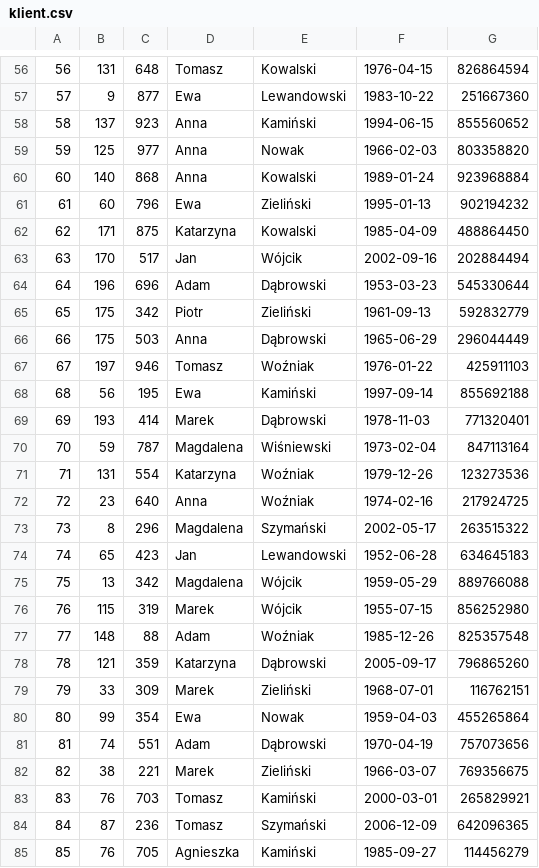
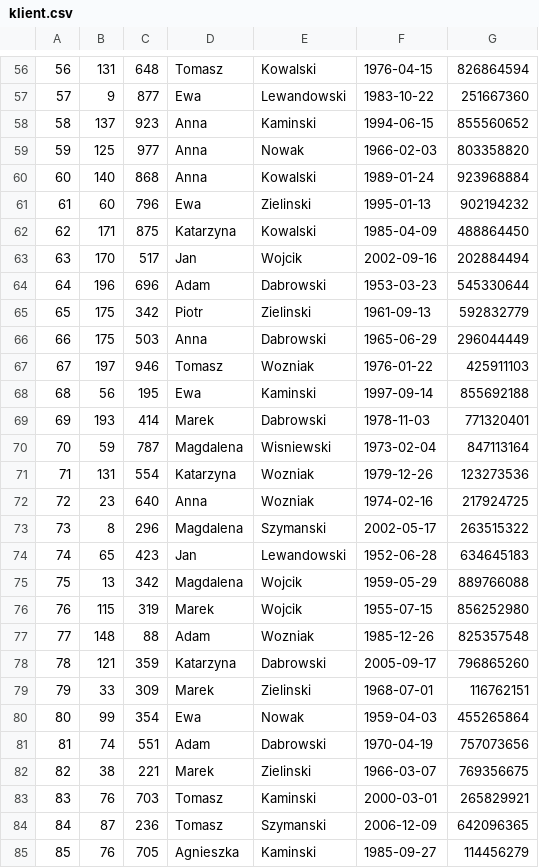
Before and after one commit to PanKibli0/ZTBD, a CSV file: 01-baza/csv/klient.csv, drawn as a sheet; only a part is shown, gaps mark what is left out; the diff covers the shown part only.

```diff
--- a/01-baza/csv/klient.csv
+++ b/01-baza/csv/klient.csv
@@ -57,29 +57,29 @@
 57|9|877|Ewa|Lewandowski|1983-10-22|251667360
-58|137|923|Anna|Kamiński|1994-06-15|855560652
+58|137|923|Anna|Kaminski|1994-06-15|855560652
 59|125|977|Anna|Nowak|1966-02-03|803358820
 60|140|868|Anna|Kowalski|1989-01-24|923968884
-61|60|796|Ewa|Zieliński|1995-01-13|902194232
+61|60|796|Ewa|Zielinski|1995-01-13|902194232
 62|171|875|Katarzyna|Kowalski|1985-04-09|488864450
-63|170|517|Jan|Wójcik|2002-09-16|202884494
-64|196|696|Adam|Dąbrowski|1953-03-23|545330644
-65|175|342|Piotr|Zieliński|1961-09-13|592832779
-66|175|503|Anna|Dąbrowski|1965-06-29|296044449
-67|197|946|Tomasz|Woźniak|1976-01-22|425911103
-68|56|195|Ewa|Kamiński|1997-09-14|855692188
-69|193|414|Marek|Dąbrowski|1978-11-03|771320401
-70|59|787|Magdalena|Wiśniewski|1973-02-04|847113164
-71|131|554|Katarzyna|Woźniak|1979-12-26|123273536
-72|23|640|Anna|Woźniak|1974-02-16|217924725
-73|8|296|Magdalena|Szymański|2002-05-17|263515322
+63|170|517|Jan|Wojcik|2002-09-16|202884494
+64|196|696|Adam|Dabrowski|1953-03-23|545330644
+65|175|342|Piotr|Zielinski|1961-09-13|592832779
+66|175|503|Anna|Dabrowski|1965-06-29|296044449
+67|197|946|Tomasz|Wozniak|1976-01-22|425911103
+68|56|195|Ewa|Kaminski|1997-09-14|855692188
+69|193|414|Marek|Dabrowski|1978-11-03|771320401
+70|59|787|Magdalena|Wisniewski|1973-02-04|847113164
+71|131|554|Katarzyna|Wozniak|1979-12-26|123273536
+72|23|640|Anna|Wozniak|1974-02-16|217924725
+73|8|296|Magdalena|Szymanski|2002-05-17|263515322
 74|65|423|Jan|Lewandowski|1952-06-28|634645183
-75|13|342|Magdalena|Wójcik|1959-05-29|889766088
-76|115|319|Marek|Wójcik|1955-07-15|856252980
-77|148|88|Adam|Woźniak|1985-12-26|825357548
-78|121|359|Katarzyna|Dąbrowski|2005-09-17|796865260
-79|33|309|Marek|Zieliński|1968-07-01|116762151
+75|13|342|Magdalena|Wojcik|1959-05-29|889766088
+76|115|319|Marek|Wojcik|1955-07-15|856252980
+77|148|88|Adam|Wozniak|1985-12-26|825357548
+78|121|359|Katarzyna|Dabrowski|2005-09-17|796865260
+79|33|309|Marek|Zielinski|1968-07-01|116762151
 80|99|354|Ewa|Nowak|1959-04-03|455265864
-81|74|551|Adam|Dąbrowski|1970-04-19|757073656
-82|38|221|Marek|Zieliński|1966-03-07|769356675
-83|76|703|Tomasz|Kamiński|2000-03-01|265829921
-84|87|236|Tomasz|Szymański|2006-12-09|642096365
-85|76|705|Agnieszka|Kamiński|1985-09-27|114456279
+81|74|551|Adam|Dabrowski|1970-04-19|757073656
+82|38|221|Marek|Zielinski|1966-03-07|769356675
+83|76|703|Tomasz|Kaminski|2000-03-01|265829921
+84|87|236|Tomasz|Szymanski|2006-12-09|642096365
+85|76|705|Agnieszka|Kaminski|1985-09-27|114456279
```
Also changed, not shown: 116 edited cells elsewhere in this file, 01-baza/csv/pracownik.csv.
